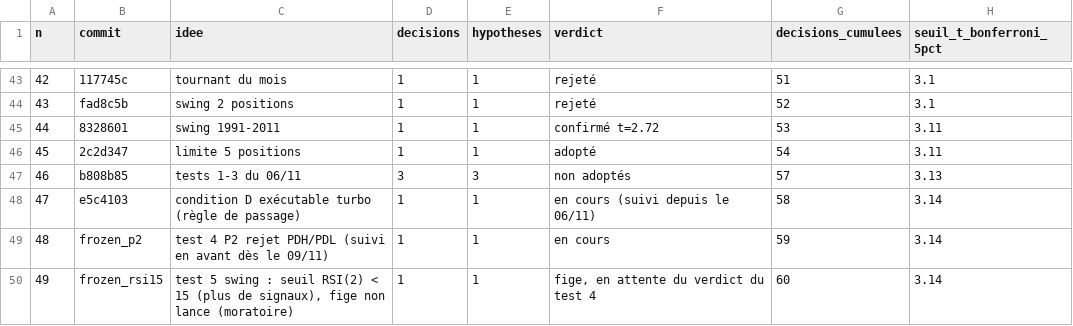
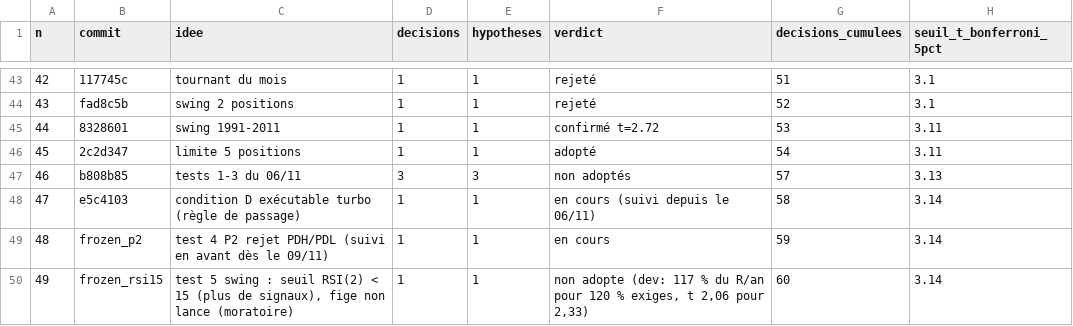
Before and after one commit to loljack01/AutoTrader, a CSV file: docs/registre_tests.csv, drawn as a sheet; only a part is shown, gaps mark what is left out.

```diff
--- a/docs/registre_tests.csv
+++ b/docs/registre_tests.csv
@@ -49,2 +49,2 @@ n,commit,idee,decisions,hypotheses,verdict,decisions_cumulees,seuil_t_bonferroni
 48,frozen_p2,test 4 P2 rejet PDH/PDL (suivi en avant dès le 09/11),1,1,en cours,59,3.14
-49,frozen_rsi15,"test 5 swing : seuil RSI(2) < 15 (plus de signaux), fige non lance (moratoire)",1,1,"fige, en attente du verdict du test 4",60,3.14
+49,frozen_rsi15,"test 5 swing : seuil RSI(2) < 15 (plus de signaux), fige non lance (moratoire)",1,1,"non adopte (dev: 117 % du R/an pour 120 % exiges, t 2,06 pour 2,33)",60,3.14
```
Also changed, not shown: 3 other files.
